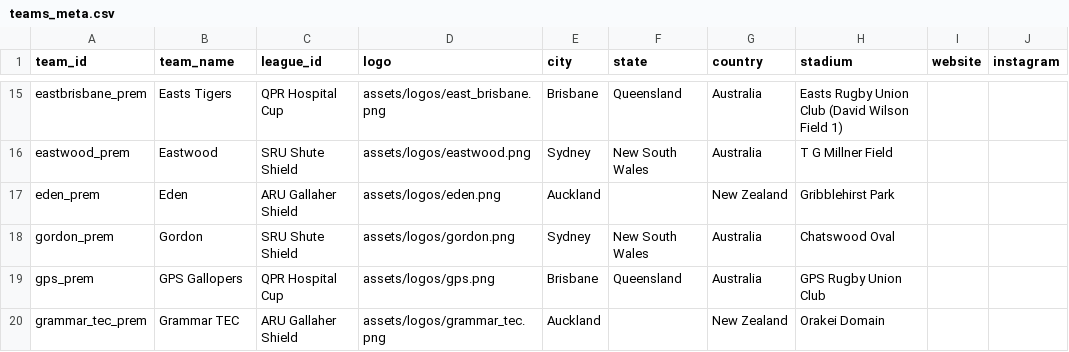
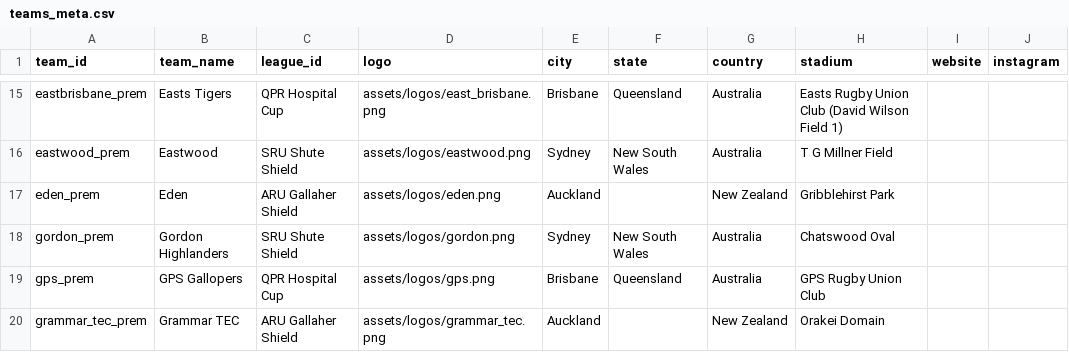
Before and after one commit to Valor-rich/club-rugby, a CSV file: teams_meta.csv, drawn as a sheet; only a part is shown, gaps mark what is left out; the diff names each change by its address in the sheet, - before the commit and + after, or states it on an @@ line.

Commit message:
Update Gordon entry to Gordon Highlanders

```diff
--- a/teams_meta.csv
+++ b/teams_meta.csv
-B18 (team_name): Gordon
+B18 (team_name): Gordon Highlanders
```
